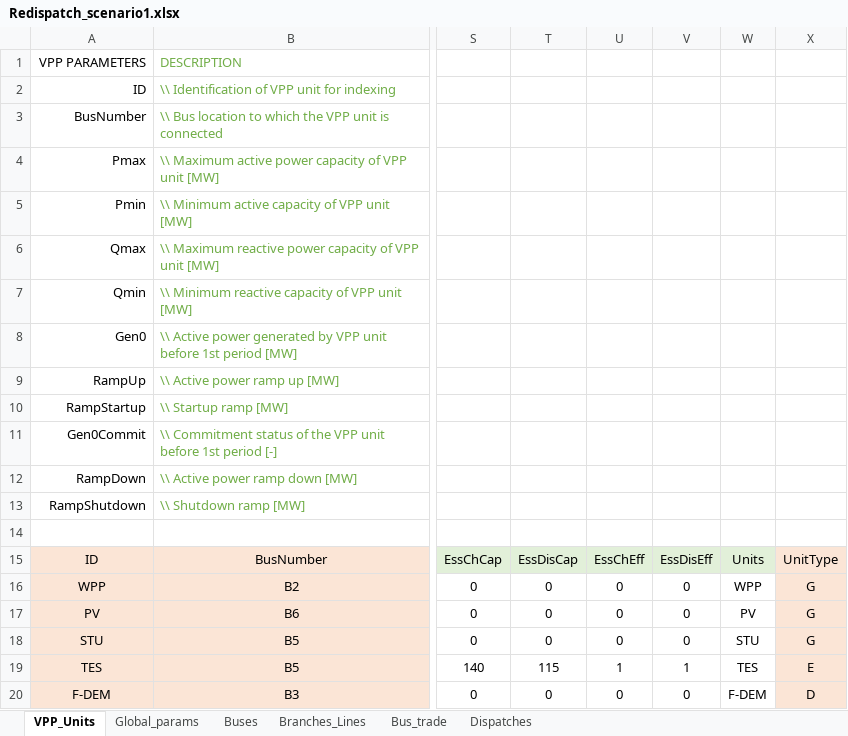
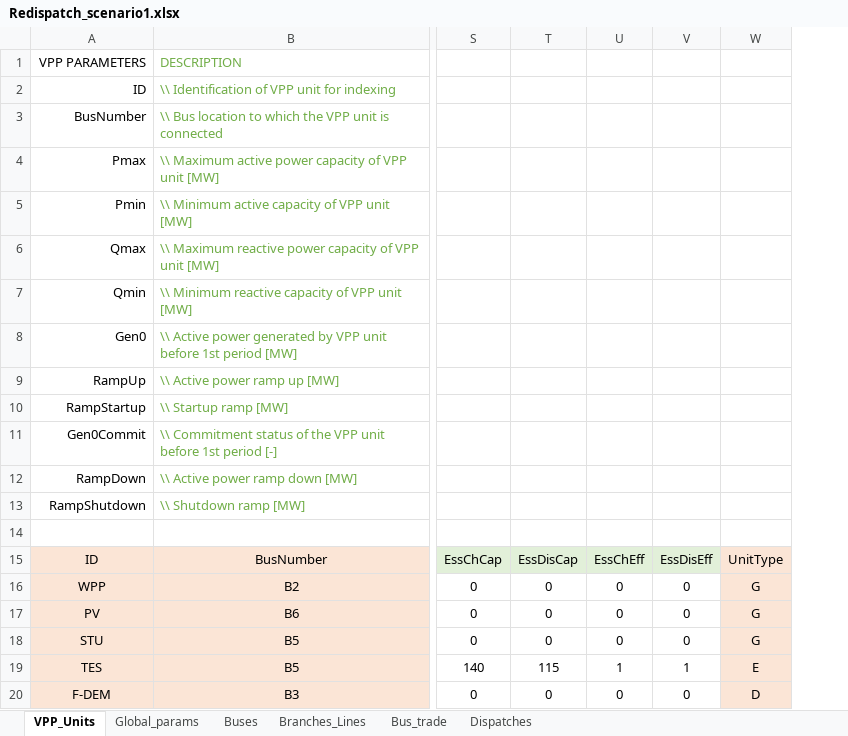
Before and after one commit to oluwaseunenoc/RVPP_RTO, an Excel workbook: Redispatch_scenario1.xlsx, sheet VPP_Units, drawn as a sheet; only a part is shown, gaps mark what is left out; values as stored, in another font and other column widths than the file's, no borders; the diff names each change by its address in the sheet, - before the commit and + after, or states it on an @@ line.

```diff
--- a/Redispatch_scenario1.xlsx (sheet VPP_Units)
+++ b/Redispatch_scenario1.xlsx (sheet VPP_Units)
-column W, rows 15-20: Units | WPP | PV | STU | TES | F-DEM
```
Also changed, not shown: sheet Dispatches, sheet Global_params, formulas that keep their value, hidden cells, 3 other files.
